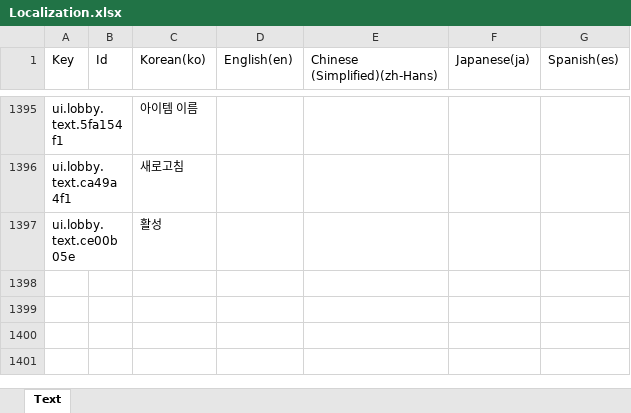
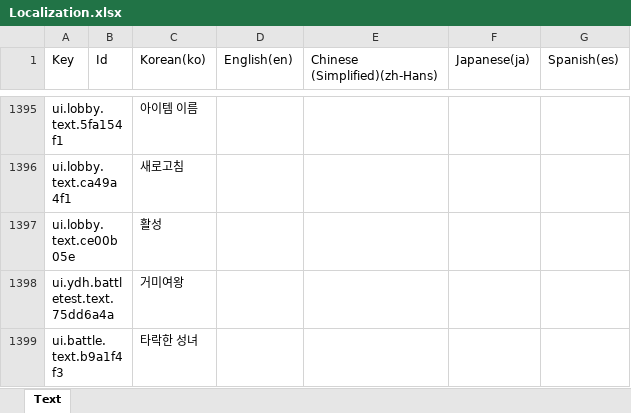
Before and after one commit to BIRANG22/RELIC, an Excel workbook: Assets/ExcelSource/Localization.xlsx, sheet Text, drawn as a sheet; only a part is shown, gaps mark what is left out; values as stored, in another font and other column widths than the file's, no borders; the diff names each change by its address in the sheet, - before the commit and + after, or states it on an @@ line.

```diff
--- a/Assets/ExcelSource/Localization.xlsx (sheet Text)
+++ b/Assets/ExcelSource/Localization.xlsx (sheet Text)
+row 1398: ui.ydh.battletest.text.75dd6a4a |  | 거미여왕
+row 1399: ui.battle.text.b9a1f4f3 |  | 타락한 성녀
```
Also changed, not shown: 7 other files.
